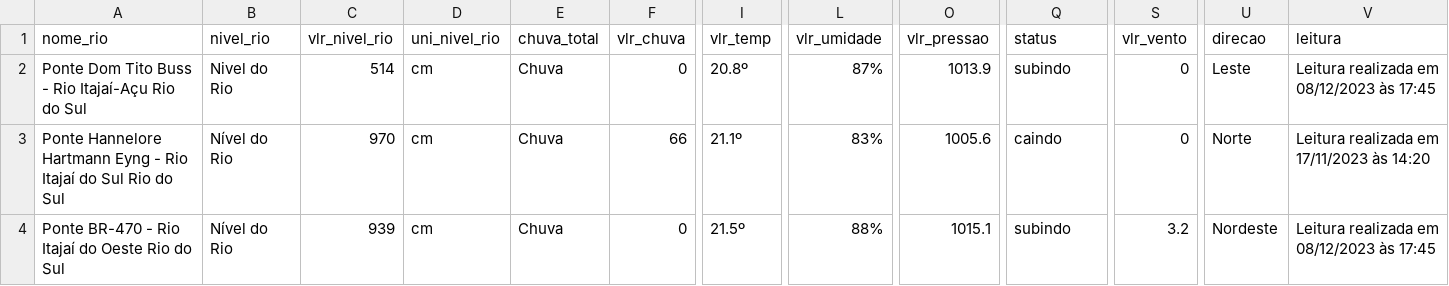
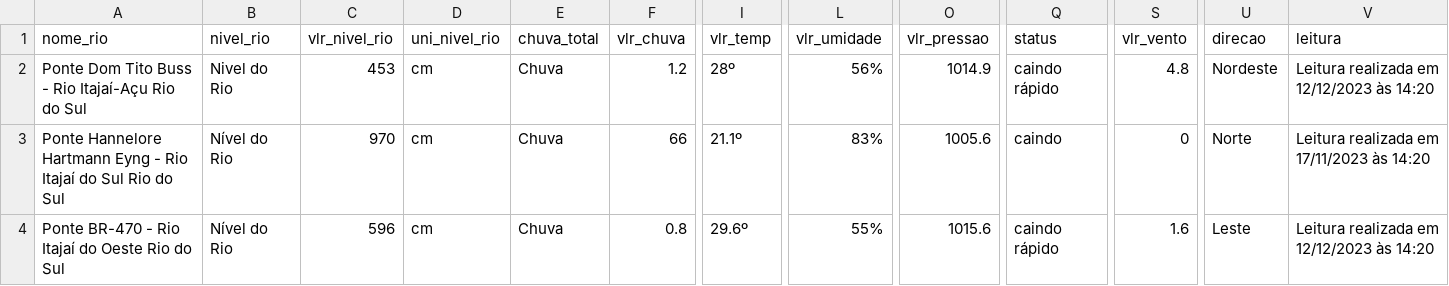
Before and after one commit to Fabiojoao02/webscrapingpython, a CSV file: airflow/data/telemetriaRSUL_atual.csv, drawn as a sheet; only a part is shown, gaps mark what is left out; the diff names each change by its address in the sheet, - before the commit and + after, or states it on an @@ line.

```diff
--- a/airflow/data/telemetriaRSUL_atual.csv
+++ b/airflow/data/telemetriaRSUL_atual.csv
-C2 (vlr_nivel_rio): 514
+C2 (vlr_nivel_rio): 453
-F2 (vlr_chuva): 0
+F2 (vlr_chuva): 1.2
-I2 (vlr_temp): 20.8º
+I2 (vlr_temp): 28º
-L2 (vlr_umidade): 87%
+L2 (vlr_umidade): 56%
-O2 (vlr_pressao): 1013.9
+O2 (vlr_pressao): 1014.9
-Q2 (status): subindo
+Q2 (status): caindo rápido
-S2 (vlr_vento): 0
+S2 (vlr_vento): 4.8
-U2 (direcao): Leste
+U2 (direcao): Nordeste
-V2 (leitura): Leitura realizada em 08/12/2023 às 17:45
+V2 (leitura): Leitura realizada em 12/12/2023 às 14:20
-C4 (vlr_nivel_rio): 939
+C4 (vlr_nivel_rio): 596
-F4 (vlr_chuva): 0
+F4 (vlr_chuva): 0.8
-I4 (vlr_temp): 21.5º
+I4 (vlr_temp): 29.6º
-L4 (vlr_umidade): 88%
+L4 (vlr_umidade): 55%
-O4 (vlr_pressao): 1015.1
+O4 (vlr_pressao): 1015.6
-Q4 (status): subindo
+Q4 (status): caindo rápido
-S4 (vlr_vento): 3.2
+S4 (vlr_vento): 1.6
-U4 (direcao): Nordeste
+U4 (direcao): Leste
-V4 (leitura): Leitura realizada em 08/12/2023 às 17:45
+V4 (leitura): Leitura realizada em 12/12/2023 às 14:20
```
Also changed, not shown: telemetriaRSUL.csv.
